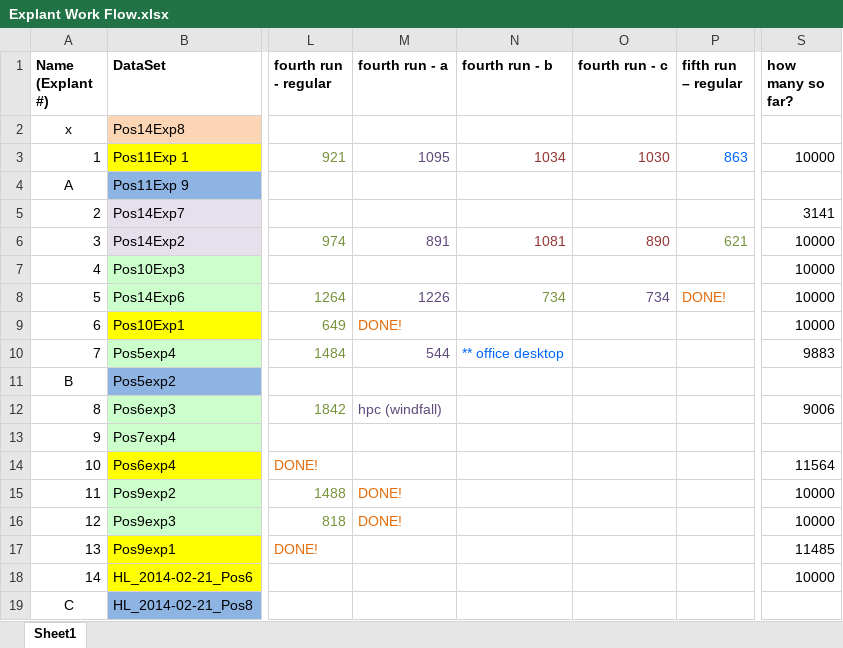
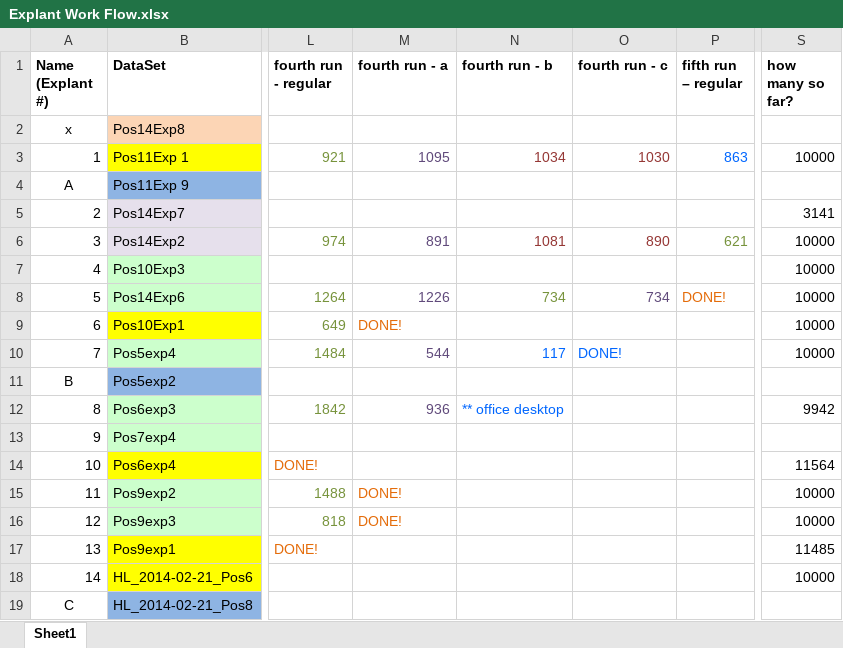
Before and after one commit to tstepien/cell-migration-spatialcoord-onelayer, an Excel workbook: Explant Work Flow.xlsx, sheet Sheet1, drawn as a sheet; only a part is shown, gaps mark what is left out; values as stored, in another font and other column widths than the file's, no borders; the diff names each change by its address in the sheet, - before the commit and + after, or states it on an @@ line.

Commit message:
update explants

```diff
--- a/Explant Work Flow.xlsx (sheet Sheet1)
+++ b/Explant Work Flow.xlsx (sheet Sheet1)
-N10 (fourth run - b): ** office desktop
+N10 (fourth run - b): 117
-O10 (fourth run - c): (empty)
+O10 (fourth run - c): DONE!
-S10 (how many so far?): 9883
+S10 (how many so far?): 10000
-M12 (fourth run - a): hpc (windfall)
+M12 (fourth run - a): 936
-N12 (fourth run - b): (empty)
+N12 (fourth run - b): ** office desktop
-S12 (how many so far?): 9006
+S12 (how many so far?): 9942
```
Also changed, not shown: 3 other files.
